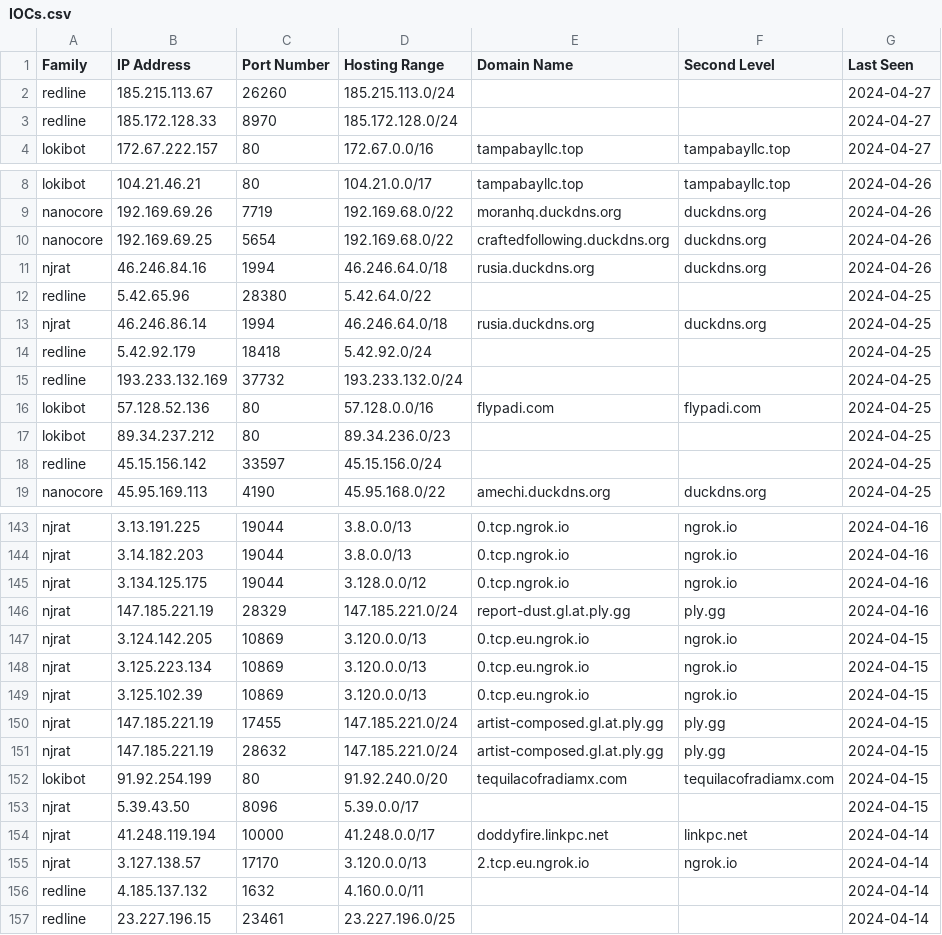
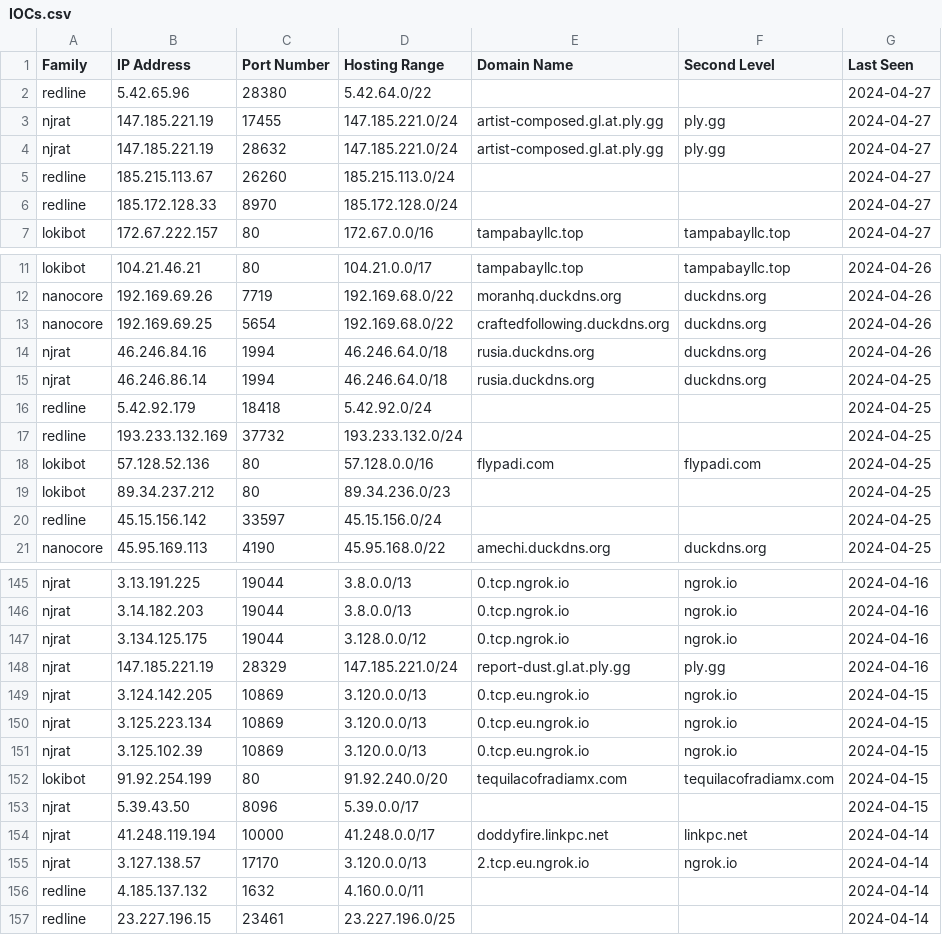
Before and after one commit to Abjuri5t/SarlackLab, a CSV file: IOCs.csv, drawn as a sheet; only a part is shown, gaps mark what is left out; removed rows and columns are numbered as before the commit, all else as after; the diff names each change by its address in the sheet, - before the commit and + after, or states it on an @@ line.

Commit message:
IOC update

```diff
--- a/IOCs.csv
+++ b/IOCs.csv
+row 2: redline | 5.42.65.96 | 28380 | 5.42.64.0/22 |  |  | 2024-04-27
+row 3: njrat | 147.185.221.19 | 17455 | 147.185.221.0/24 | artist-composed.gl.at.ply.gg | ply.gg | 2024-04-27
+row 4: njrat | 147.185.221.19 | 28632 | 147.185.221.0/24 | artist-composed.gl.at.ply.gg | ply.gg | 2024-04-27
-row 12: redline | 5.42.65.96 | 28380 | 5.42.64.0/22 |  |  | 2024-04-25
-row 150: njrat | 147.185.221.19 | 17455 | 147.185.221.0/24 | artist-composed.gl.at.ply.gg | ply.gg | 2024-04-15
-row 151: njrat | 147.185.221.19 | 28632 | 147.185.221.0/24 | artist-composed.gl.at.ply.gg | ply.gg | 2024-04-15
```
